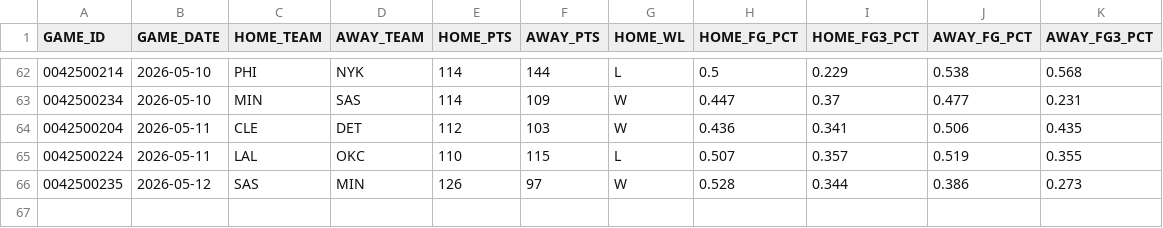
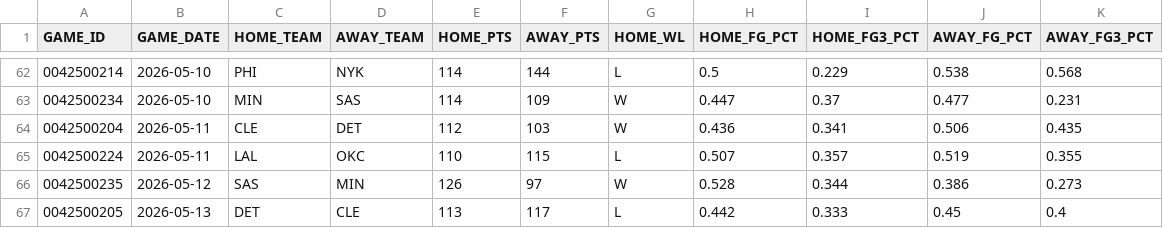
Before and after one commit to fuku8/nba-data, a CSV file: data/po_games.csv, drawn as a sheet; only a part is shown, gaps mark what is left out; the diff names each change by its address in the sheet, - before the commit and + after, or states it on an @@ line.

```diff
--- a/data/po_games.csv
+++ b/data/po_games.csv
+row 67: 0042500205 | 2026-05-13 | DET | CLE | 113 | 117 | L | 0.442 | 0.333 | 0.45 | 0.4
```
Also changed, not shown: data/player_advanced.csv, data/player_per_game.csv, 6 other files.
